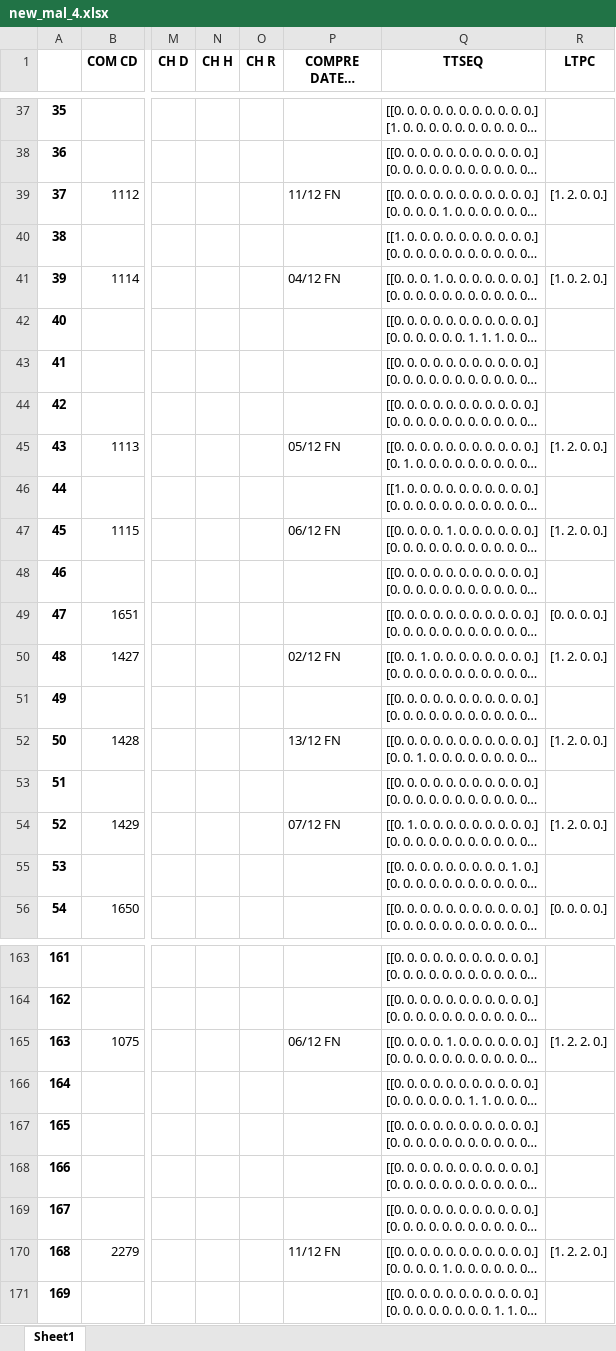
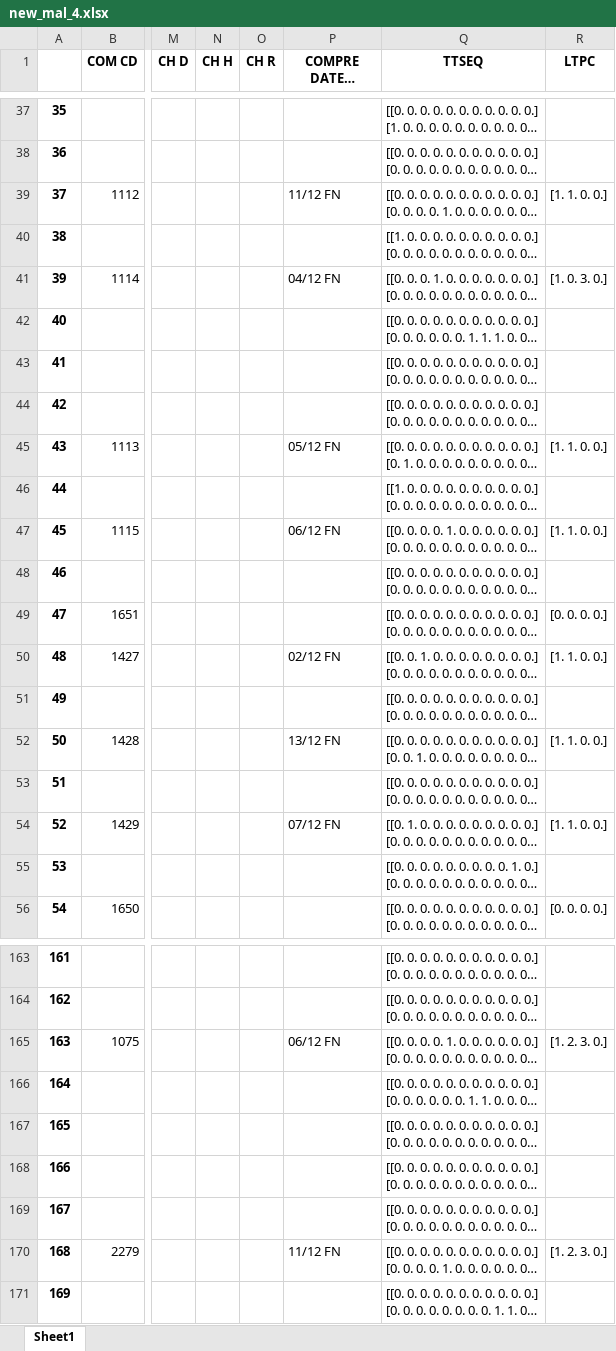
Before and after one commit to avi1299/TimeTable_Creator, an Excel workbook: Timetable/new_mal_4.xlsx, sheet Sheet1, drawn as a sheet; only a part is shown, gaps mark what is left out; long unchanged cells end in …; values as stored, in another font and other column widths than the file's, no borders; the diff covers the shown part only; the diff names each change by its address in the sheet, - before the commit and + after, or states it on an @@ line.

Commit message:
Added code for LTPC_Adder.py

```diff
--- a/Timetable/new_mal_4.xlsx (sheet Sheet1)
+++ b/Timetable/new_mal_4.xlsx (sheet Sheet1)
-R39 (LTPC): [1. 2. 0. 0.]
+R39 (LTPC): [1. 1. 0. 0.]
-R41 (LTPC): [1. 0. 2. 0.]
+R41 (LTPC): [1. 0. 3. 0.]
-R45 (LTPC): [1. 2. 0. 0.]
+R45 (LTPC): [1. 1. 0. 0.]
-R47 (LTPC): [1. 2. 0. 0.]
+R47 (LTPC): [1. 1. 0. 0.]
-R50 (LTPC): [1. 2. 0. 0.]
+R50 (LTPC): [1. 1. 0. 0.]
-R52 (LTPC): [1. 2. 0. 0.]
+R52 (LTPC): [1. 1. 0. 0.]
-R54 (LTPC): [1. 2. 0. 0.]
+R54 (LTPC): [1. 1. 0. 0.]
-R165 (LTPC): [1. 2. 2. 0.]
+R165 (LTPC): [1. 2. 3. 0.]
-R170 (LTPC): [1. 2. 2. 0.]
+R170 (LTPC): [1. 2. 3. 0.]
```
Also changed, not shown: 68 edited cells elsewhere in this sheet, 1 other file.
